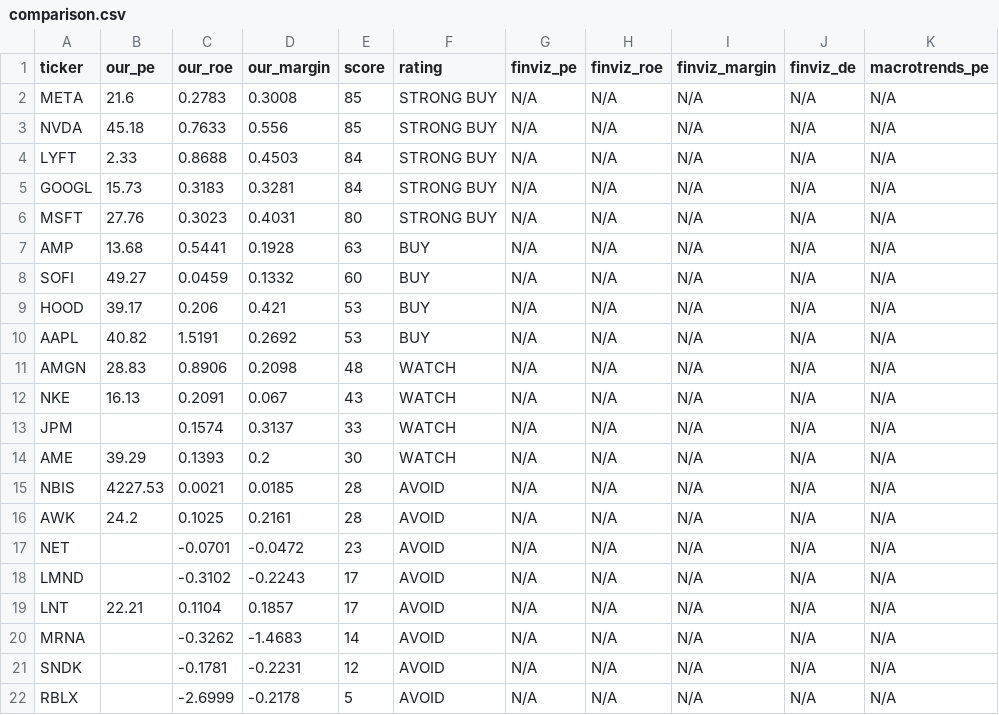
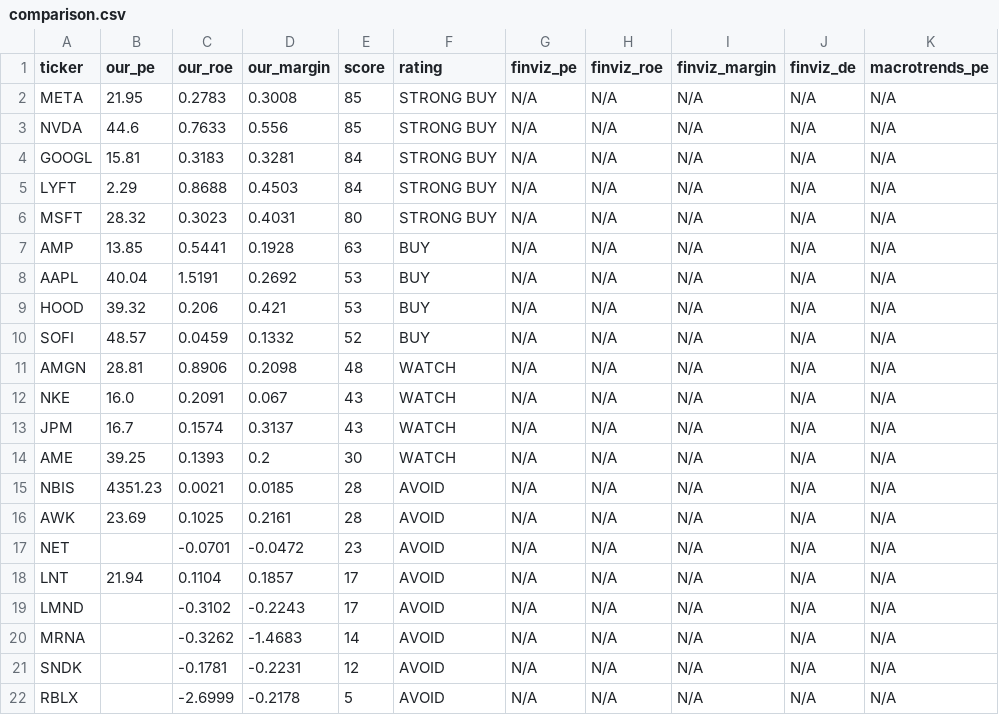
Before and after one commit to leafy-joyce-t/stock-tracker, a CSV file: data/comparison.csv, drawn as a sheet.

```diff
--- a/data/comparison.csv
+++ b/data/comparison.csv
@@ -1,20 +1,20 @@
 ticker,our_pe,our_roe,our_margin,score,rating,finviz_pe,finviz_roe,finviz_margin,finviz_de,macrotrends_pe
-META,21.6,0.2783,0.3008,85,STRONG BUY,N/A,N/A,N/A,N/A,N/A
-NVDA,45.18,0.7633,0.556,85,STRONG BUY,N/A,N/A,N/A,N/A,N/A
-LYFT,2.33,0.8688,0.4503,84,STRONG BUY,N/A,N/A,N/A,N/A,N/A
-GOOGL,15.73,0.3183,0.3281,84,STRONG BUY,N/A,N/A,N/A,N/A,N/A
-MSFT,27.76,0.3023,0.4031,80,STRONG BUY,N/A,N/A,N/A,N/A,N/A
-AMP,13.68,0.5441,0.1928,63,BUY,N/A,N/A,N/A,N/A,N/A
-SOFI,49.27,0.0459,0.1332,60,BUY,N/A,N/A,N/A,N/A,N/A
-HOOD,39.17,0.206,0.421,53,BUY,N/A,N/A,N/A,N/A,N/A
-AAPL,40.82,1.5191,0.2692,53,BUY,N/A,N/A,N/A,N/A,N/A
-AMGN,28.83,0.8906,0.2098,48,WATCH,N/A,N/A,N/A,N/A,N/A
-NKE,16.13,0.2091,0.067,43,WATCH,N/A,N/A,N/A,N/A,N/A
-JPM,,0.1574,0.3137,33,WATCH,N/A,N/A,N/A,N/A,N/A
-AME,39.29,0.1393,0.2,30,WATCH,N/A,N/A,N/A,N/A,N/A
-NBIS,4227.53,0.0021,0.0185,28,AVOID,N/A,N/A,N/A,N/A,N/A
-AWK,24.2,0.1025,0.2161,28,AVOID,N/A,N/A,N/A,N/A,N/A
+META,21.95,0.2783,0.3008,85,STRONG BUY,N/A,N/A,N/A,N/A,N/A
+NVDA,44.6,0.7633,0.556,85,STRONG BUY,N/A,N/A,N/A,N/A,N/A
+GOOGL,15.81,0.3183,0.3281,84,STRONG BUY,N/A,N/A,N/A,N/A,N/A
+LYFT,2.29,0.8688,0.4503,84,STRONG BUY,N/A,N/A,N/A,N/A,N/A
+MSFT,28.32,0.3023,0.4031,80,STRONG BUY,N/A,N/A,N/A,N/A,N/A
+AMP,13.85,0.5441,0.1928,63,BUY,N/A,N/A,N/A,N/A,N/A
+AAPL,40.04,1.5191,0.2692,53,BUY,N/A,N/A,N/A,N/A,N/A
+HOOD,39.32,0.206,0.421,53,BUY,N/A,N/A,N/A,N/A,N/A
+SOFI,48.57,0.0459,0.1332,52,BUY,N/A,N/A,N/A,N/A,N/A
+AMGN,28.81,0.8906,0.2098,48,WATCH,N/A,N/A,N/A,N/A,N/A
+NKE,16.0,0.2091,0.067,43,WATCH,N/A,N/A,N/A,N/A,N/A
+JPM,16.7,0.1574,0.3137,43,WATCH,N/A,N/A,N/A,N/A,N/A
+AME,39.25,0.1393,0.2,30,WATCH,N/A,N/A,N/A,N/A,N/A
+NBIS,4351.23,0.0021,0.0185,28,AVOID,N/A,N/A,N/A,N/A,N/A
+AWK,23.69,0.1025,0.2161,28,AVOID,N/A,N/A,N/A,N/A,N/A
 NET,,-0.0701,-0.0472,23,AVOID,N/A,N/A,N/A,N/A,N/A
+LNT,21.94,0.1104,0.1857,17,AVOID,N/A,N/A,N/A,N/A,N/A
 LMND,,-0.3102,-0.2243,17,AVOID,N/A,N/A,N/A,N/A,N/A
-LNT,22.21,0.1104,0.1857,17,AVOID,N/A,N/A,N/A,N/A,N/A
 MRNA,,-0.3262,-1.4683,14,AVOID,N/A,N/A,N/A,N/A,N/A
```
Also changed, not shown: data/calculated_ratios.csv, data/financials/AMP_income.csv, 24 other files.
